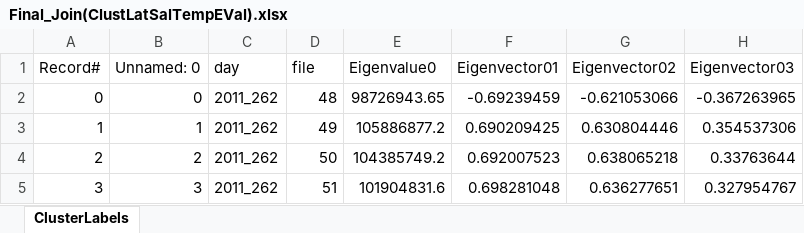
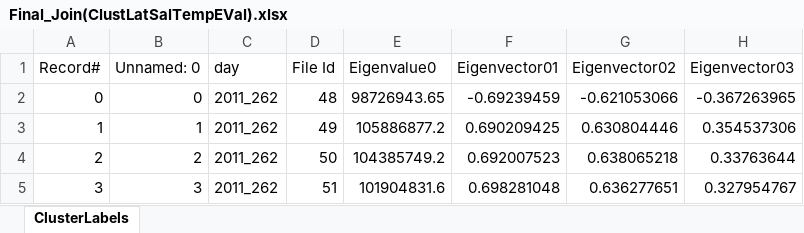
Before and after one commit to akhuia/Capstone_SeaFlow, an Excel workbook: Data/Data Files/Final_Join(ClustLatSalTempEVal).xlsx, sheet ClusterLabels, drawn as a sheet; only a part is shown; values as stored, in another font and other column widths than the file's, no borders; the diff names each change by its address in the sheet, - before the commit and + after, or states it on an @@ line.

```diff
--- a/Data/Data Files/Final_Join(ClustLatSalTempEVal).xlsx (sheet ClusterLabels)
+++ b/Data/Data Files/Final_Join(ClustLatSalTempEVal).xlsx (sheet ClusterLabels)
-D1: file
+D1: File Id
```
Also changed, not shown: 7 other files.
